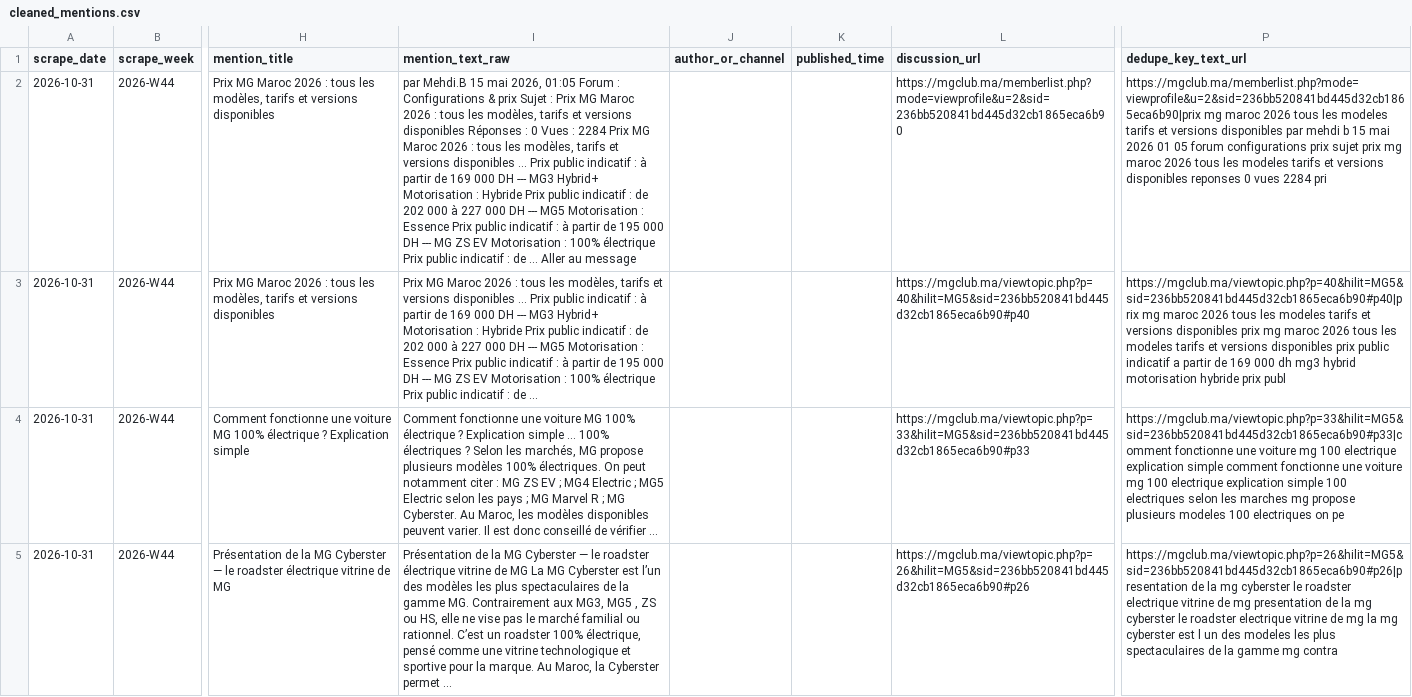
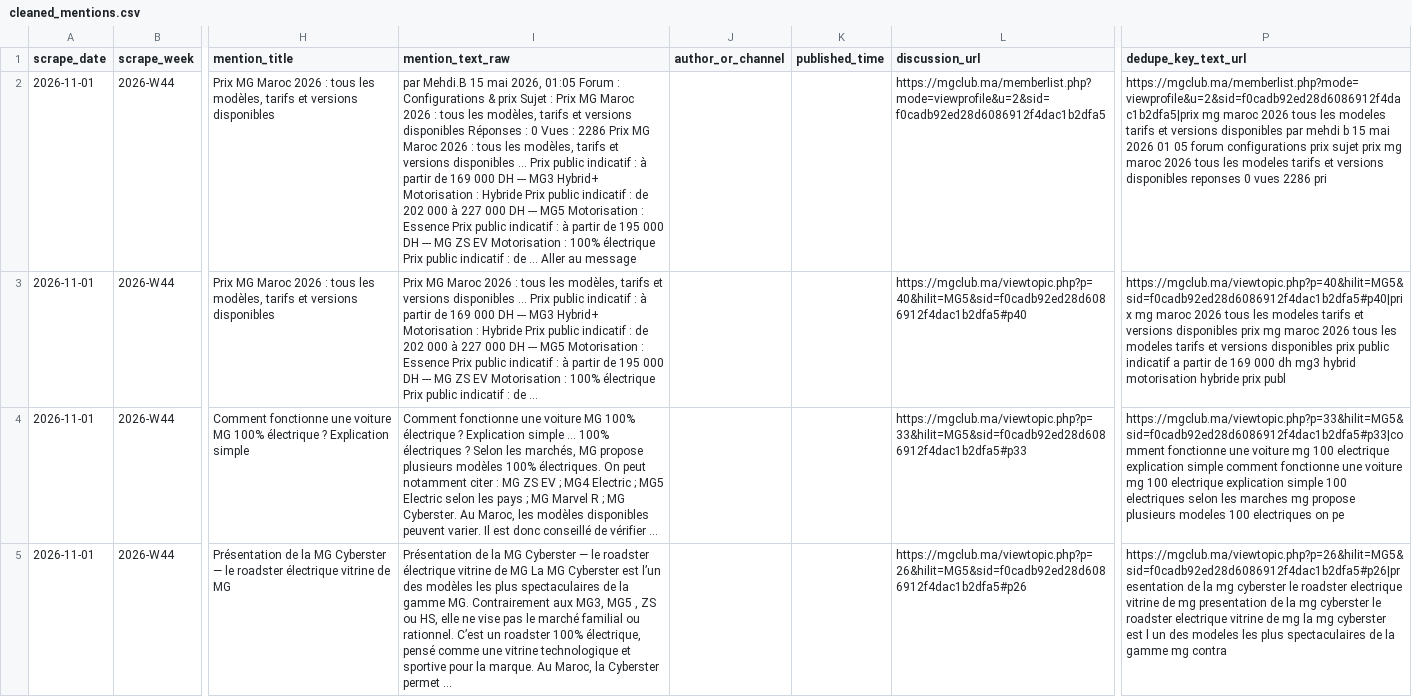
Before and after one commit to DTBknight/car-export-radar, a CSV file: data/latest/cleaned_mentions.csv, drawn as a sheet; only a part is shown, gaps mark what is left out; the diff covers the shown part only; the diff names each change by its address in the sheet, - before the commit and + after, or states it on an @@ line.

```diff
--- a/data/latest/cleaned_mentions.csv
+++ b/data/latest/cleaned_mentions.csv
-A2:A5 (scrape_date): 2026-10-31
+A2:A5 (scrape_date): 2026-11-01
-I2 (mention_text_raw): …Vues : 2284 Prix MG…
+I2 (mention_text_raw): …Vues : 2286 Prix MG…
-L2 (discussion_url): https://mgclub.ma/memberlist.php?mode=viewprofile&u=2&sid=236bb520841bd445d32cb1865eca6b90
+L2 (discussion_url): https://mgclub.ma/memberlist.php?mode=viewprofile&u=2&sid=f0cadb92ed28d6086912f4dac1b2dfa5
-P2 (dedupe_key_text_url): https://mgclub.ma/memberlist.php?mode=viewprofile&u=2&sid=236bb520841bd445d32cb1865eca6b90|prix mg maroc 2026 tous les modeles tarifs et versions disponibles par mehdi b 15 mai 2026 01 05 forum configurations prix sujet prix mg maroc 2026 tous les modeles tarifs et versions disponibles reponses 0 vues 2284 pri
+P2 (dedupe_key_text_url): https://mgclub.ma/memberlist.php?mode=viewprofile&u=2&sid=f0cadb92ed28d6086912f4dac1b2dfa5|prix mg maroc 2026 tous les modeles tarifs et versions disponibles par mehdi b 15 mai 2026 01 05 forum configurations prix sujet prix mg maroc 2026 tous les modeles tarifs et versions disponibles reponses 0 vues 2286 pri
-L3 (discussion_url): https://mgclub.ma/viewtopic.php?p=40&hilit=MG5&sid=236bb520841bd445d32cb1865eca6b90#p40
+L3 (discussion_url): https://mgclub.ma/viewtopic.php?p=40&hilit=MG5&sid=f0cadb92ed28d6086912f4dac1b2dfa5#p40
-P3 (dedupe_key_text_url): https://mgclub.ma/viewtopic.php?p=40&hilit=MG5&sid=236bb520841bd445d32cb1865eca6b90#p40|prix mg maroc…
+P3 (dedupe_key_text_url): https://mgclub.ma/viewtopic.php?p=40&hilit=MG5&sid=f0cadb92ed28d6086912f4dac1b2dfa5#p40|prix mg maroc…
-L4 (discussion_url): https://mgclub.ma/viewtopic.php?p=33&hilit=MG5&sid=236bb520841bd445d32cb1865eca6b90#p33
+L4 (discussion_url): https://mgclub.ma/viewtopic.php?p=33&hilit=MG5&sid=f0cadb92ed28d6086912f4dac1b2dfa5#p33
-P4 (dedupe_key_text_url): https://mgclub.ma/viewtopic.php?p=33&hilit=MG5&sid=236bb520841bd445d32cb1865eca6b90#p33|comment fonctionne une…
+P4 (dedupe_key_text_url): https://mgclub.ma/viewtopic.php?p=33&hilit=MG5&sid=f0cadb92ed28d6086912f4dac1b2dfa5#p33|comment fonctionne une…
-L5 (discussion_url): https://mgclub.ma/viewtopic.php?p=26&hilit=MG5&sid=236bb520841bd445d32cb1865eca6b90#p26
+L5 (discussion_url): https://mgclub.ma/viewtopic.php?p=26&hilit=MG5&sid=f0cadb92ed28d6086912f4dac1b2dfa5#p26
-P5 (dedupe_key_text_url): https://mgclub.ma/viewtopic.php?p=26&hilit=MG5&sid=236bb520841bd445d32cb1865eca6b90#p26|presentation de la…
+P5 (dedupe_key_text_url): https://mgclub.ma/viewtopic.php?p=26&hilit=MG5&sid=f0cadb92ed28d6086912f4dac1b2dfa5#p26|presentation de la…
```
Also changed, not shown: 8 edited cells elsewhere in this file, data/latest/evidence_samples.csv, data/latest/model_heat_by_market.csv, 2 other files.
